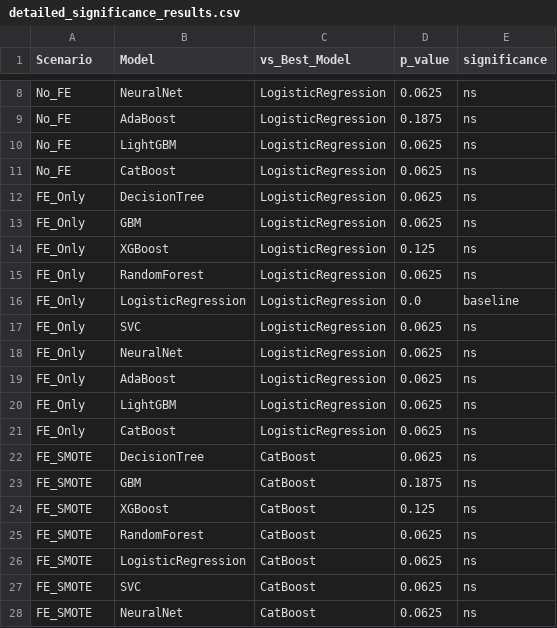
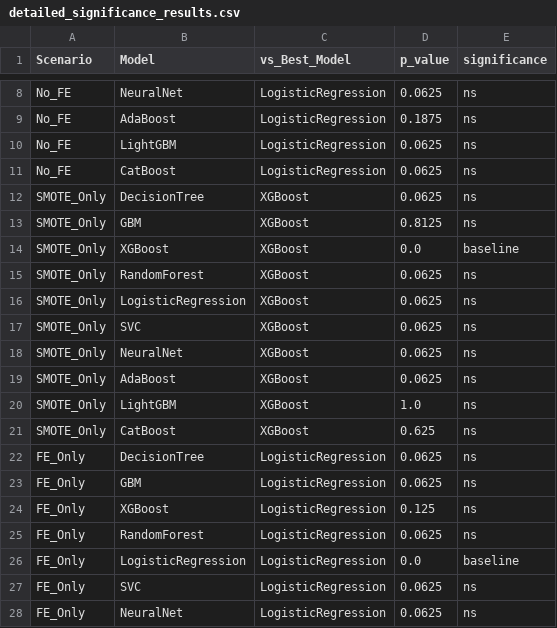
Before and after one commit to koriebruh/CHURN-JOURNAL, a CSV file: rill_final_enhanced/data/detailed_significance_results.csv, drawn as a sheet; only a part is shown, gaps mark what is left out; the shorter side is filled out with more unchanged rows.

```diff
--- a/rill_final_enhanced/data/detailed_significance_results.csv
+++ b/rill_final_enhanced/data/detailed_significance_results.csv
@@ -11,2 +11,12 @@ No_FE,LightGBM,LogisticRegression,0.0625,ns
 No_FE,CatBoost,LogisticRegression,0.0625,ns
+SMOTE_Only,DecisionTree,XGBoost,0.0625,ns
+SMOTE_Only,GBM,XGBoost,0.8125,ns
+SMOTE_Only,XGBoost,XGBoost,0.0,baseline
+SMOTE_Only,RandomForest,XGBoost,0.0625,ns
+SMOTE_Only,LogisticRegression,XGBoost,0.0625,ns
+SMOTE_Only,SVC,XGBoost,0.0625,ns
+SMOTE_Only,NeuralNet,XGBoost,0.0625,ns
+SMOTE_Only,AdaBoost,XGBoost,0.0625,ns
+SMOTE_Only,LightGBM,XGBoost,1.0,ns
+SMOTE_Only,CatBoost,XGBoost,0.625,ns
 FE_Only,DecisionTree,LogisticRegression,0.0625,ns
```
Also changed, not shown: catboost_info/time_left.tsv, rill_final_enhanced/data/statistical_significance_summary.csv, 3 other files.
